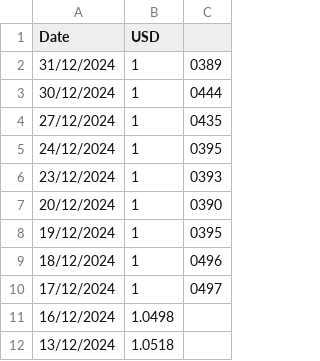
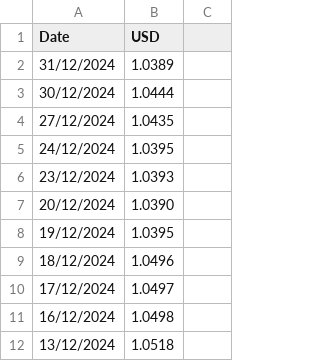
Before and after one commit to tvoisin/RSU_tax_computer, a CSV file: Euro_exchange.csv, drawn as a sheet; only a part is shown.

Commit message:
Update Euro_exchange.csv
fix . instead of .

```diff
--- a/Euro_exchange.csv
+++ b/Euro_exchange.csv
@@ -1,11 +1,11 @@
 Date,USD,
-31/12/2024,1,0389,
-30/12/2024,1,0444,
-27/12/2024,1,0435,
-24/12/2024,1,0395,
-23/12/2024,1,0393,
-20/12/2024,1,0390,
-19/12/2024,1,0395,
-18/12/2024,1,0496,
-17/12/2024,1,0497,
+31/12/2024,1.0389,
+30/12/2024,1.0444,
+27/12/2024,1.0435,
+24/12/2024,1.0395,
+23/12/2024,1.0393,
+20/12/2024,1.0390,
+19/12/2024,1.0395,
+18/12/2024,1.0496,
+17/12/2024,1.0497,
 16/12/2024,1.0498,
```
